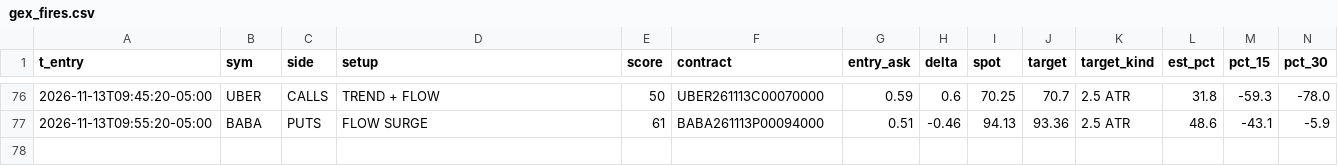
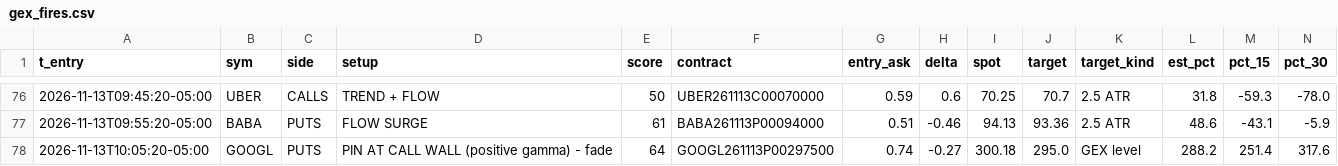
Before and after one commit to jnewsom188327/stoch-bot, a CSV file: gex_fires.csv, drawn as a sheet; only a part is shown, gaps mark what is left out; rows hold the shown columns only; the diff names each change by its address in the sheet, - before the commit and + after, or states it on an @@ line.

```diff
--- a/gex_fires.csv
+++ b/gex_fires.csv
+row 78: 2026-11-13T10:05:20-05:00 | GOOGL | PUTS | PIN AT CALL WALL (positive gamma) - fade | 64 | GOOGL261113P00297500 | 0.74 | -0.27 | 300.18 | 295.0 | GEX level | 288.2 | 251.4 | 317.6
```
Also changed, not shown: gex_rules.csv, 4 other files.
